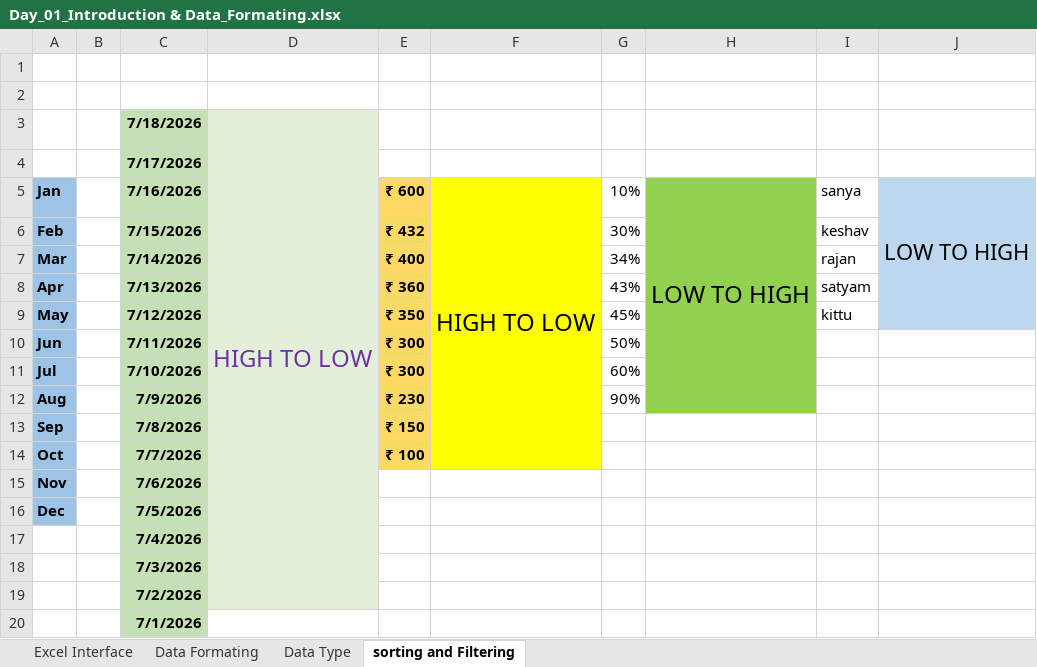
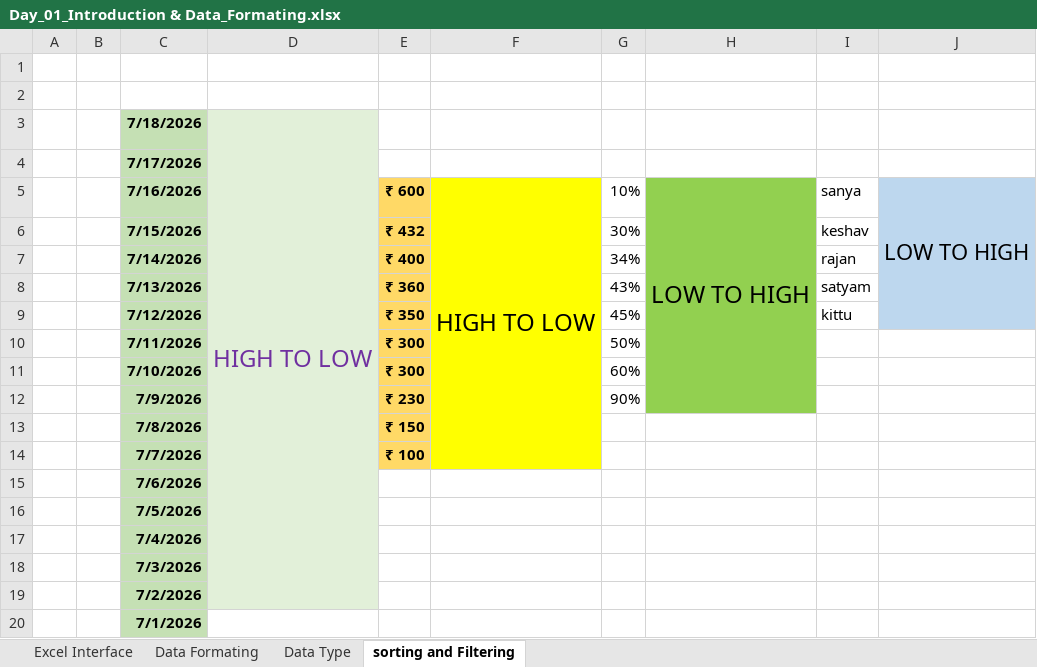
Before and after one commit to Satyamjha-18/Excel_For_Data_Analytics, an Excel workbook: Excel_Introduction_and_Data_Formating/Day_01_Introduction & Data_Formating.xlsx, sheet sorting and Filtering, drawn as a sheet; values as stored, in another font and other column widths than the file's, no borders; the diff names each change by its address in the sheet, - before the commit and + after, or states it on an @@ line.

```diff
--- a/Excel_Introduction_and_Data_Formating/Day_01_Introduction & Data_Formating.xlsx (sheet sorting and Filtering)
+++ b/Excel_Introduction_and_Data_Formating/Day_01_Introduction & Data_Formating.xlsx (sheet sorting and Filtering)
-A5: Jan
+A5: (empty)
-A5:A16 fill: #9DC3E6
+A5:A16 fill: none
-A6: Feb
+A6: (empty)
-A7: Mar
+A7: (empty)
-A8: Apr
+A8: (empty)
-A9: May
+A9: (empty)
-A10: Jun
+A10: (empty)
-A11: Jul
+A11: (empty)
-A12: Aug
+A12: (empty)
-A13: Sep
+A13: (empty)
-A14: Oct
+A14: (empty)
-A15: Nov
+A15: (empty)
-A16: Dec
+A16: (empty)
```
Also changed, not shown: 2 other files.
